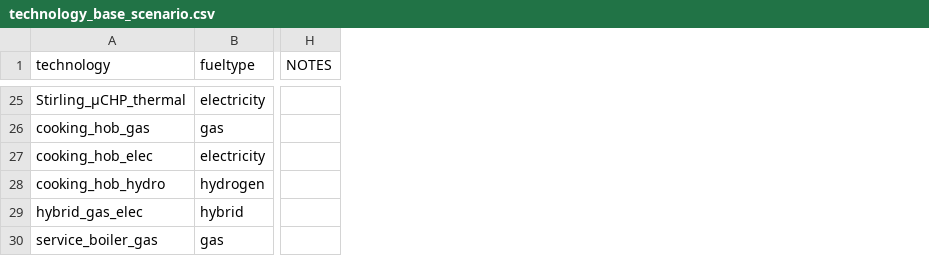
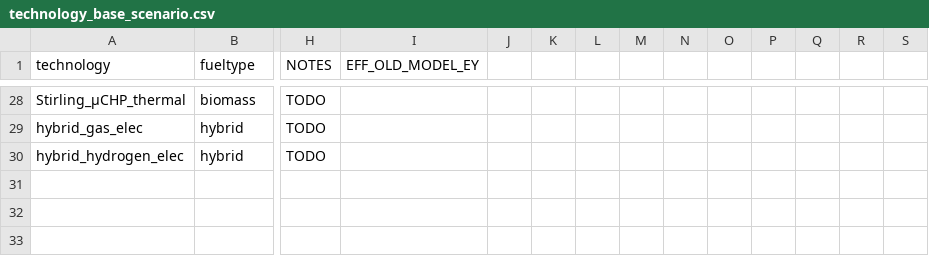
Before and after one commit to nismod/energy_demand, a CSV file: data/scenario_and_base_data/technology_base_scenario.csv, drawn as a sheet; only a part is shown, gaps mark what is left out; removed rows and columns are numbered as before the commit, all else as after; rows hold the shown columns only; the diff covers the shown part only; the diff names each change by its address in the sheet, - before the commit and + after, or states it on an @@ line.

```diff
--- a/data/scenario_and_base_data/technology_base_scenario.csv
+++ b/data/scenario_and_base_data/technology_base_scenario.csv
+column I (EFF_OLD_MODEL_EY), empty
+column J, empty
+column K, empty
+column L, empty
+column M, empty
+column N, empty
+column O, empty
+column P, empty
+column Q, empty
+column R, empty
+column S, empty
-B28 (fueltype): electricity
+B28 (fueltype): biomass
-H28 (NOTES): (empty)
+H28 (NOTES): TODO
-row 26: cooking_hob_gas | gas
-row 27: cooking_hob_elec | electricity
-row 28: cooking_hob_hydro | hydrogen
-H29 (NOTES): (empty)
+H29 (NOTES): TODO
-row 30: service_boiler_gas | gas
+row 30: hybrid_hydrogen_elec | hybrid | TODO
```
Also changed, not shown: 6 added rows, 3 removed rows and 24 edited cells elsewhere in this file, data/residential_model/switches_service_scenaric.csv, 24 other files.
